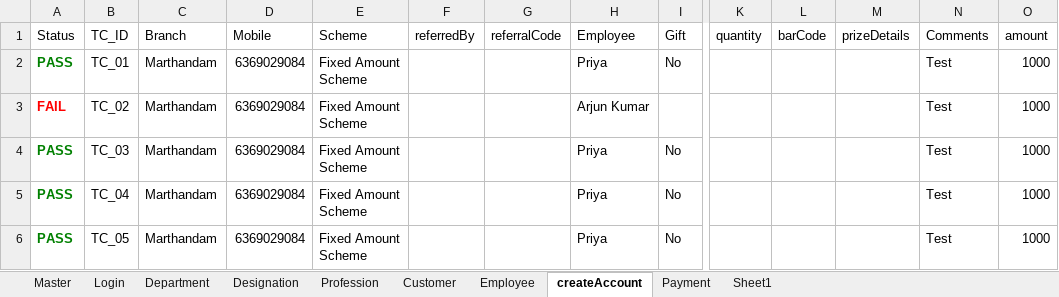
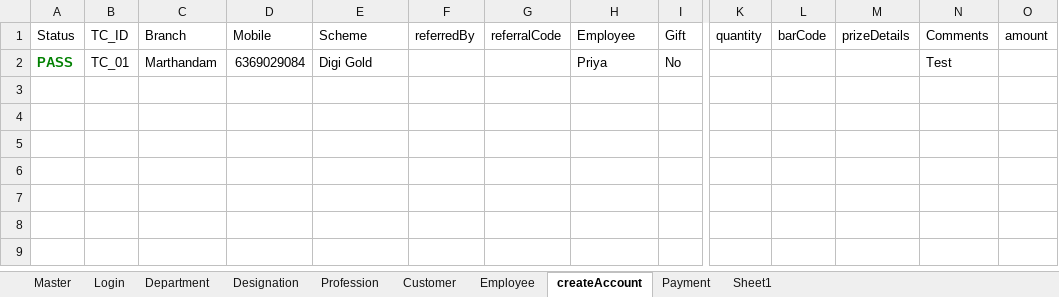
Before and after one commit to Chella001/automation_crm, an Excel workbook: kalarakal_updated.xlsx, sheet createAccount, drawn as a sheet; only a part is shown, gaps mark what is left out; values as stored, in another font and other column widths than the file's, no borders; rows hold the shown columns only; the diff names each change by its address in the sheet, - before the commit and + after, or states it on an @@ line.

```diff
--- a/kalarakal_updated.xlsx (sheet createAccount)
+++ b/kalarakal_updated.xlsx (sheet createAccount)
-E2 (Scheme): Fixed Amount Scheme
+E2 (Scheme): Digi Gold
-O2 (amount): 1000
+O2 (amount): (empty)
-row 3: FAIL | TC_02 | Marthandam | 6369029084 | Fixed Amount Scheme |  |  | Arjun Kumar |  |  |  |  | Test | 1000
-row 4: PASS | TC_03 | Marthandam | 6369029084 | Fixed Amount Scheme |  |  | Priya | No |  |  |  | Test | 1000
-row 5: PASS | TC_04 | Marthandam | 6369029084 | Fixed Amount Scheme |  |  | Priya | No |  |  |  | Test | 1000
-row 6: PASS | TC_05 | Marthandam | 6369029084 | Fixed Amount Scheme |  |  | Priya | No |  |  |  | Test | 1000
```
Also changed, not shown: sheet Payment, sheet Master, crmSource.xlsx, 5 other files.
